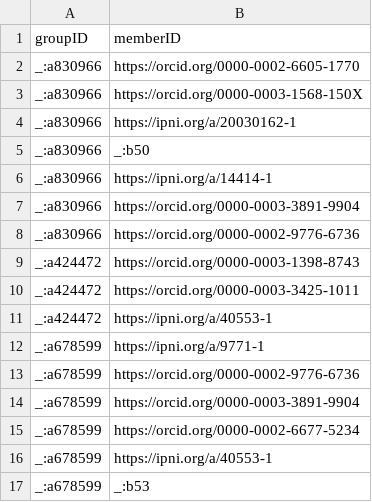
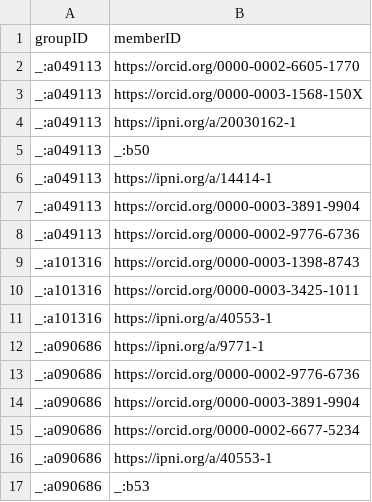
Before and after one commit to tdwg/tcs2, a CSV file: recipes/eupolypods-rothfels-2012/datapackage/GroupMember.csv, drawn as a sheet.

```diff
--- a/recipes/eupolypods-rothfels-2012/datapackage/GroupMember.csv
+++ b/recipes/eupolypods-rothfels-2012/datapackage/GroupMember.csv
@@ -1,17 +1,17 @@
 groupID,memberID
-_:a830966,https://orcid.org/0000-0002-6605-1770
-_:a830966,https://orcid.org/0000-0003-1568-150X
-_:a830966,https://ipni.org/a/20030162-1
-_:a830966,_:b50
-_:a830966,https://ipni.org/a/14414-1
-_:a830966,https://orcid.org/0000-0003-3891-9904
-_:a830966,https://orcid.org/0000-0002-9776-6736
-_:a424472,https://orcid.org/0000-0003-1398-8743
-_:a424472,https://orcid.org/0000-0003-3425-1011
-_:a424472,https://ipni.org/a/40553-1
-_:a678599,https://ipni.org/a/9771-1
-_:a678599,https://orcid.org/0000-0002-9776-6736
-_:a678599,https://orcid.org/0000-0003-3891-9904
-_:a678599,https://orcid.org/0000-0002-6677-5234
-_:a678599,https://ipni.org/a/40553-1
-_:a678599,_:b53
+_:a049113,https://orcid.org/0000-0002-6605-1770
+_:a049113,https://orcid.org/0000-0003-1568-150X
+_:a049113,https://ipni.org/a/20030162-1
+_:a049113,_:b50
+_:a049113,https://ipni.org/a/14414-1
+_:a049113,https://orcid.org/0000-0003-3891-9904
+_:a049113,https://orcid.org/0000-0002-9776-6736
+_:a101316,https://orcid.org/0000-0003-1398-8743
+_:a101316,https://orcid.org/0000-0003-3425-1011
+_:a101316,https://ipni.org/a/40553-1
+_:a090686,https://ipni.org/a/9771-1
+_:a090686,https://orcid.org/0000-0002-9776-6736
+_:a090686,https://orcid.org/0000-0003-3891-9904
+_:a090686,https://orcid.org/0000-0002-6677-5234
+_:a090686,https://ipni.org/a/40553-1
+_:a090686,_:b53
```
Also changed, not shown: recipes/eupolypods-rothfels-2012/datapackage/Agent.csv, recipes/eupolypods-rothfels-2012/datapackage/BibliographicResource.csv, 4 other files.
